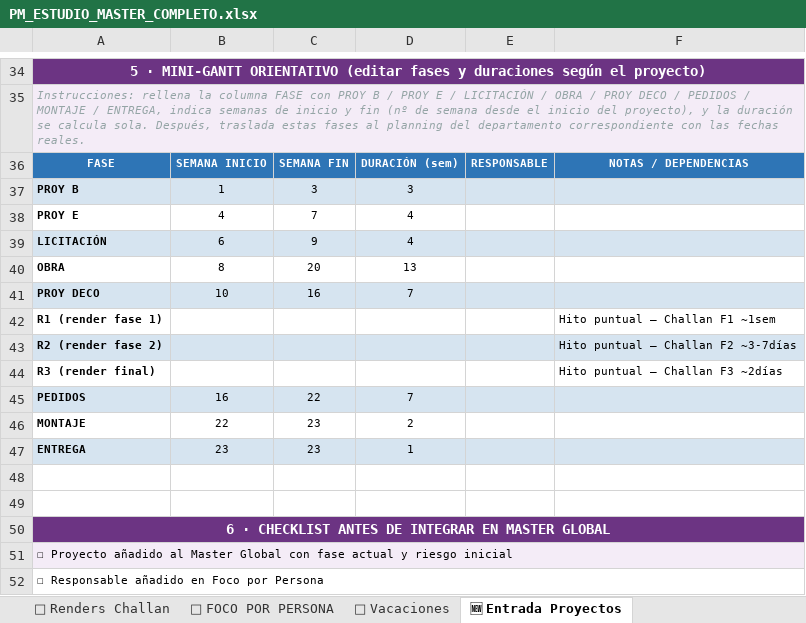
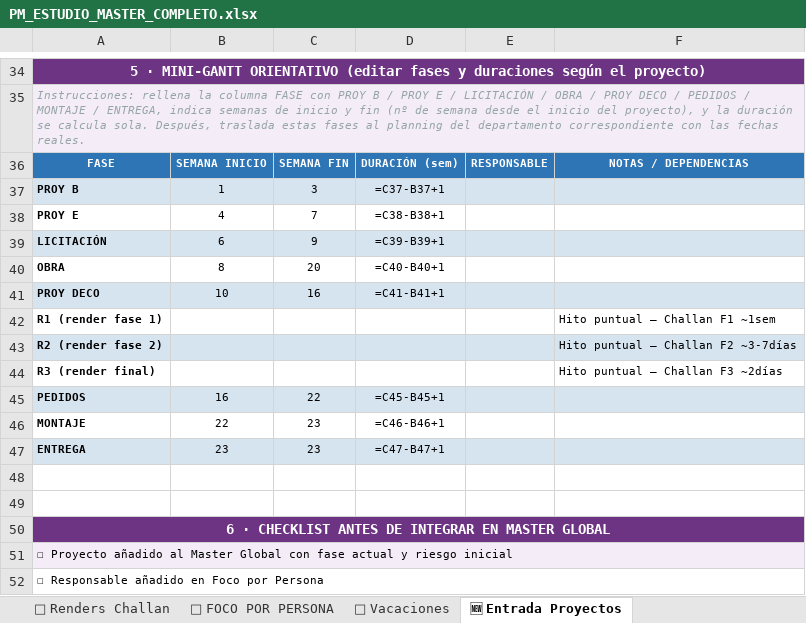
Before and after one commit to javierjimenezcisneros-create/apds-pm-estudio, an Excel workbook: PM_ESTUDIO_MASTER_COMPLETO.xlsx, sheet 🆕 Entrada Proyectos, drawn as a sheet; only a part is shown, gaps mark what is left out; values as stored, in another font and other column widths than the file's, no borders; formulas without a stored value are shown as written; the diff names each change by its address in the sheet, - before the commit and + after, or states it on an @@ line.

```diff
--- a/PM_ESTUDIO_MASTER_COMPLETO.xlsx (sheet 🆕 Entrada Proyectos)
+++ b/PM_ESTUDIO_MASTER_COMPLETO.xlsx (sheet 🆕 Entrada Proyectos)
-D37: 3
+D37: =C37-B37+1
-D38: 4
+D38: =C38-B38+1
-D39: 4
+D39: =C39-B39+1
-D40: 13
+D40: =C40-B40+1
-D41: 7
+D41: =C41-B41+1
-D45: 7
+D45: =C45-B45+1
-D46: 2
+D46: =C46-B46+1
-D47: 1
+D47: =C47-B47+1
```
Also changed, not shown: sheet 📋 MASTER GLOBAL, sheet 🍽 Planning Restaurantes, sheet 👤 FOCO POR PERSONA, sheet 🏠 Planning Vivienda, sheet 🎨 Renders Challan, sheet 🏨 Planning Hoteles, 1 more sheet.
